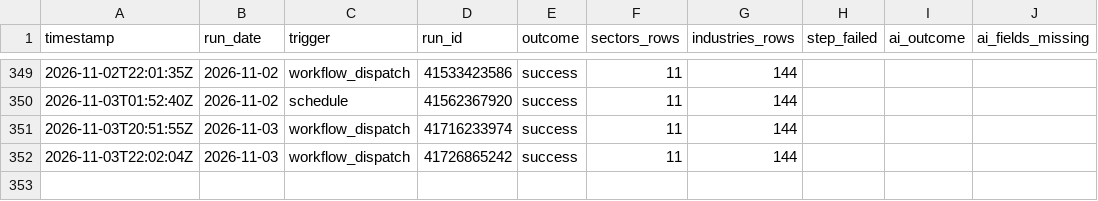
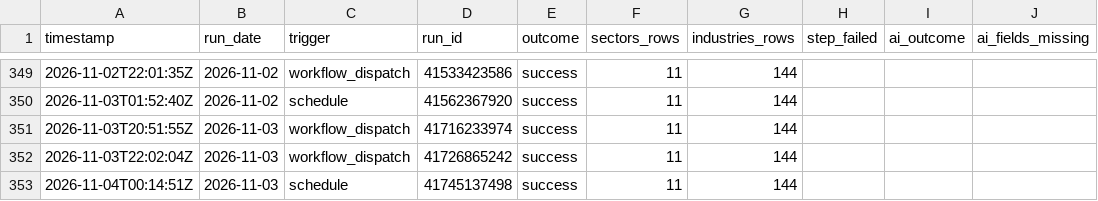
Before and after one commit to clarencelam2000/finviz-groups-tracker, a CSV file: data/fetch_log.csv, drawn as a sheet; only a part is shown, gaps mark what is left out; the diff names each change by its address in the sheet, - before the commit and + after, or states it on an @@ line.

```diff
--- a/data/fetch_log.csv
+++ b/data/fetch_log.csv
+row 353: 2026-11-04T00:14:51Z | 2026-11-03 | schedule | 41745137498 | success | 11 | 144
```
Also changed, not shown: data/benchmark/snapshots.csv, data/sectors/snapshots.csv, 3 other files.
